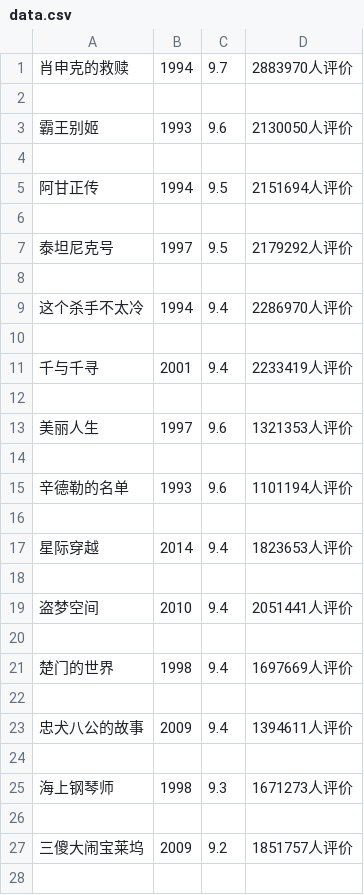
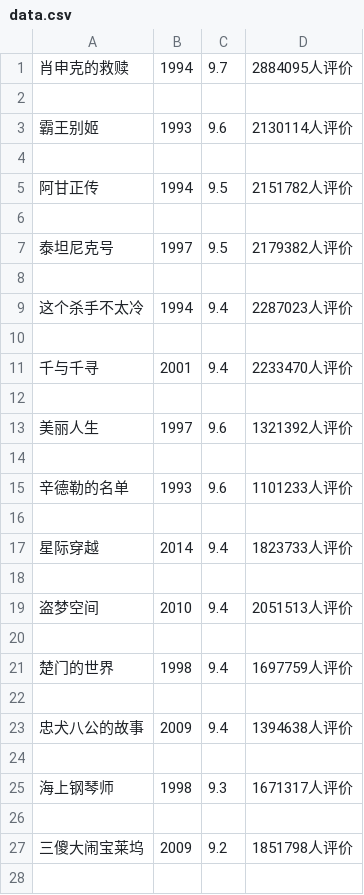
Before and after one commit to jiangweiquant/python_projects, a CSV file: 爬虫/数据解析/re正则/data.csv, drawn as a sheet; only a part is shown; the diff covers the shown part only.

Commit message:
Update data.csv

```diff
--- a/爬虫/数据解析/re正则/data.csv
+++ b/爬虫/数据解析/re正则/data.csv
@@ -1,28 +1,28 @@
-肖申克的救赎,1994,9.7,2883970人评价
+肖申克的救赎,1994,9.7,2884095人评价
 
-霸王别姬,1993,9.6,2130050人评价
+霸王别姬,1993,9.6,2130114人评价
 
-阿甘正传,1994,9.5,2151694人评价
+阿甘正传,1994,9.5,2151782人评价
 
-泰坦尼克号,1997,9.5,2179292人评价
+泰坦尼克号,1997,9.5,2179382人评价
 
-这个杀手不太冷,1994,9.4,2286970人评价
+这个杀手不太冷,1994,9.4,2287023人评价
 
-千与千寻,2001,9.4,2233419人评价
+千与千寻,2001,9.4,2233470人评价
 
-美丽人生,1997,9.6,1321353人评价
+美丽人生,1997,9.6,1321392人评价
 
-辛德勒的名单,1993,9.6,1101194人评价
+辛德勒的名单,1993,9.6,1101233人评价
 
-星际穿越,2014,9.4,1823653人评价
+星际穿越,2014,9.4,1823733人评价
 
-盗梦空间,2010,9.4,2051441人评价
+盗梦空间,2010,9.4,2051513人评价
 
-楚门的世界,1998,9.4,1697669人评价
+楚门的世界,1998,9.4,1697759人评价
 
-忠犬八公的故事,2009,9.4,1394611人评价
+忠犬八公的故事,2009,9.4,1394638人评价
 
-海上钢琴师,1998,9.3,1671273人评价
+海上钢琴师,1998,9.3,1671317人评价
 
-三傻大闹宝莱坞,2009,9.2,1851757人评价
+三傻大闹宝莱坞,2009,9.2,1851798人评价
 
```
Also changed, not shown: 11 edited cells elsewhere in this file, 1 other file.
